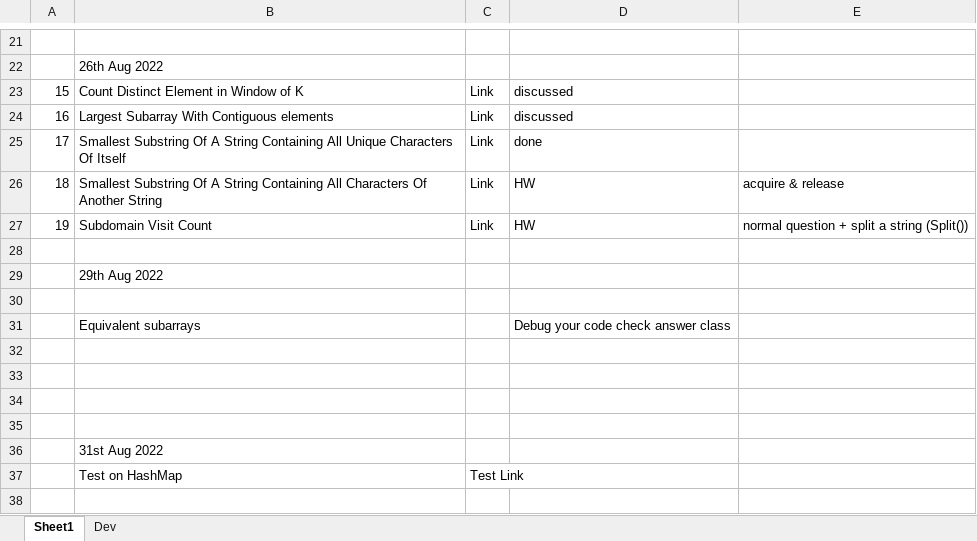
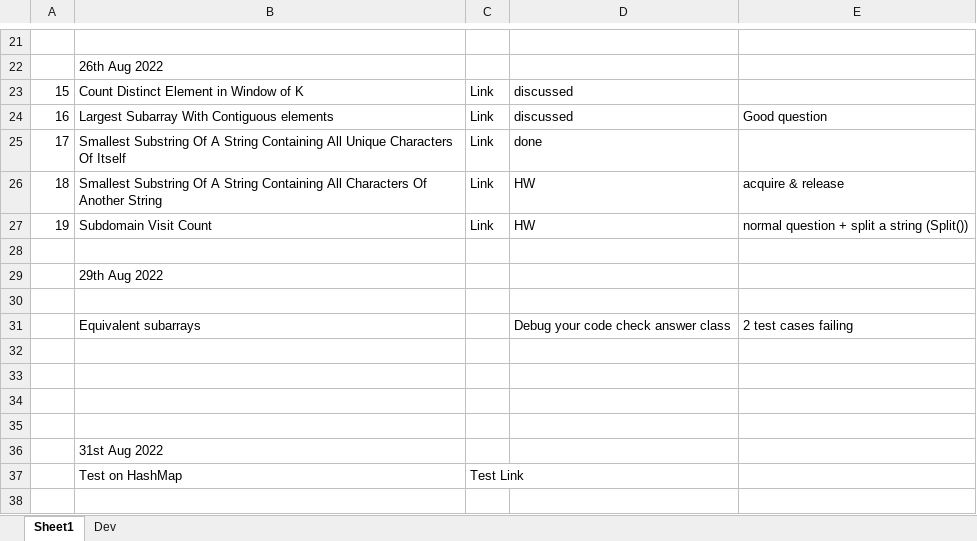
Before and after one commit to shubhb4u/Pepcoding-Level-1, an Excel workbook: Question Sheet.xlsx, sheet Sheet1, drawn as a sheet; only a part is shown, gaps mark what is left out; values as stored, in another font and other column widths than the file's, no cell formats; the diff names each change by its address in the sheet, - before the commit and + after, or states it on an @@ line.

```diff
--- a/Question Sheet.xlsx (sheet Sheet1)
+++ b/Question Sheet.xlsx (sheet Sheet1)
-E24: (empty)
+E24: Good question
-E31: (empty)
+E31: 2 test cases failing
```
Also changed, not shown: cell formats, 4 other files.
